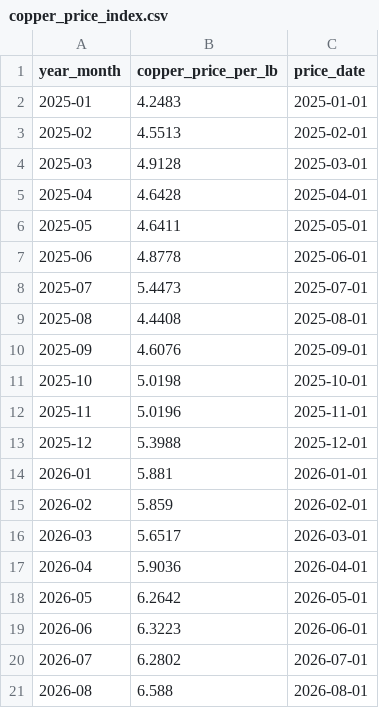
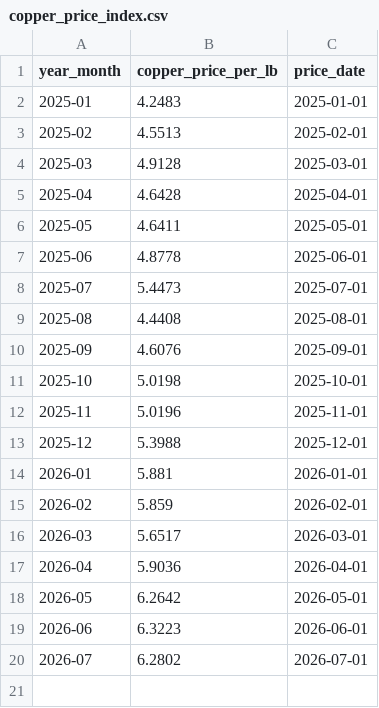
Before and after one commit to PavanCS11/spend_cube_MGM_and_Vantran, a CSV file: spend_cube/step_3_maintenance/a.mappings/copper_price_index.csv, drawn as a sheet.

Commit message:
Revert "Spend cube mgm and vantran - changes"

```diff
--- a/spend_cube/step_3_maintenance/a.mappings/copper_price_index.csv
+++ b/spend_cube/step_3_maintenance/a.mappings/copper_price_index.csv
@@ -20,2 +20 @@ year_month,copper_price_per_lb,price_date
 2026-07,6.2802,2026-07-01
-2026-08,6.588,2026-08-01
```
Also changed, not shown: spend_cube/step_1_ingestion/b.config/transaction_field_mapping.csv, 30 other files.
